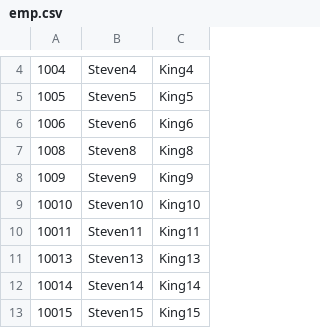
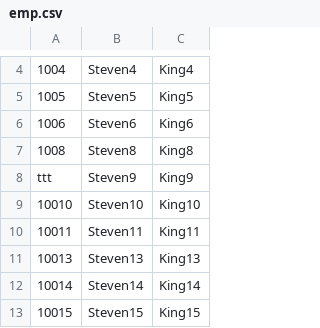
Before and after one commit to shelbourn/Udemy-Projects, a CSV file: oracleDB12cSQL/instructorAssets/emp.csv, drawn as a sheet; only a part is shown, gaps mark what is left out.

```diff
--- a/oracleDB12cSQL/instructorAssets/emp.csv
+++ b/oracleDB12cSQL/instructorAssets/emp.csv
@@ -7,3 +7,3 @@
 1008,Steven8,King8
-1009,Steven9,King9
+ttt,Steven9,King9
 10010,Steven10,King10
```
Also changed, not shown: 3 other files.
